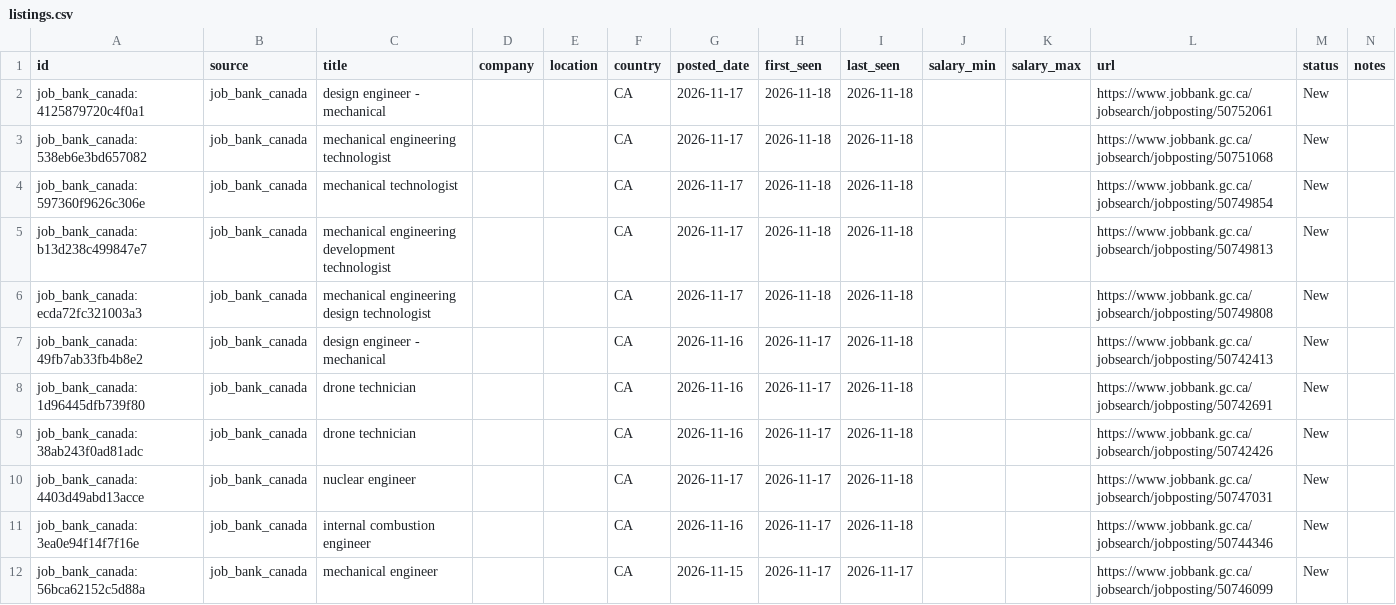
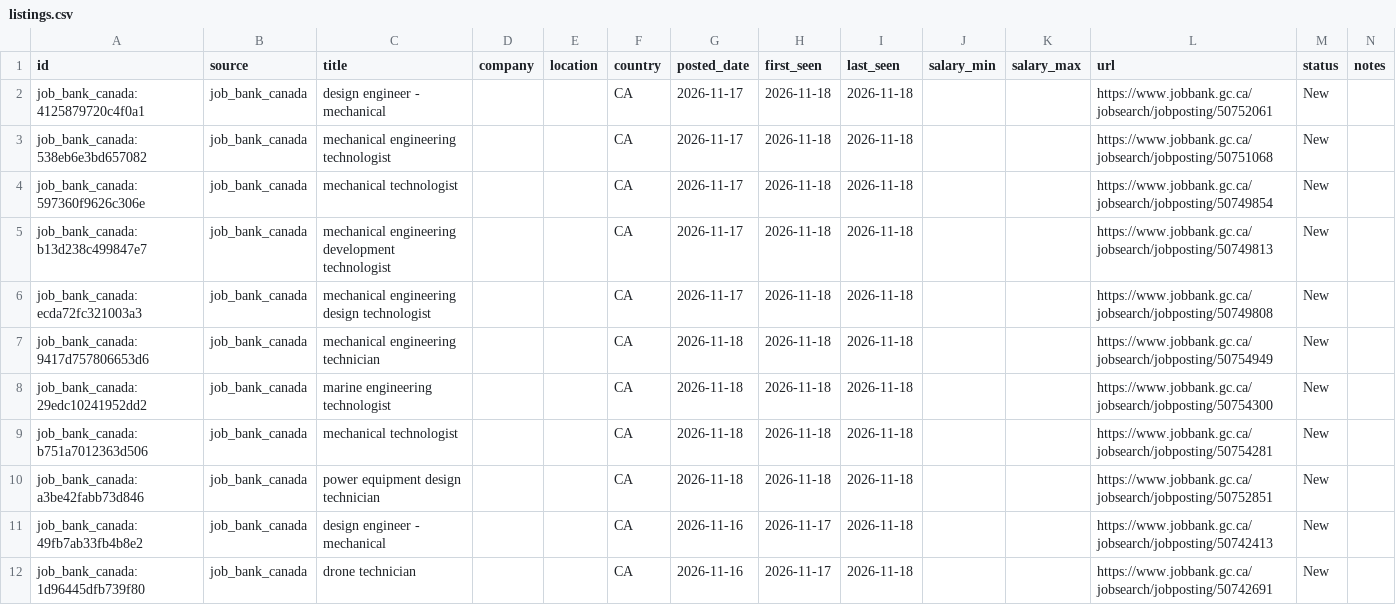
Before and after one commit to kprana976/Claude-resume, a CSV file: docs/listings.csv, drawn as a sheet; only a part is shown; the shorter side is filled out with more unchanged rows.

```diff
--- a/docs/listings.csv
+++ b/docs/listings.csv
@@ -6,2 +6,6 @@ job_bank_canada:b13d238c499847e7,job_bank_canada,mechanical engineering developm
 job_bank_canada:ecda72fc321003a3,job_bank_canada,mechanical engineering design technologist,,,CA,2026-11-17,2026-11-18,2026-11-18,,,https://www.jobbank.gc.ca/jobsearch/jobposting/50749808,New,
+job_bank_canada:9417d757806653d6,job_bank_canada,mechanical engineering technician,,,CA,2026-11-18,2026-11-18,2026-11-18,,,https://www.jobbank.gc.ca/jobsearch/jobposting/50754949,New,
+job_bank_canada:29edc10241952dd2,job_bank_canada,marine engineering technologist,,,CA,2026-11-18,2026-11-18,2026-11-18,,,https://www.jobbank.gc.ca/jobsearch/jobposting/50754300,New,
+job_bank_canada:b751a7012363d506,job_bank_canada,mechanical technologist,,,CA,2026-11-18,2026-11-18,2026-11-18,,,https://www.jobbank.gc.ca/jobsearch/jobposting/50754281,New,
+job_bank_canada:a3be42fabb73d846,job_bank_canada,power equipment design technician,,,CA,2026-11-18,2026-11-18,2026-11-18,,,https://www.jobbank.gc.ca/jobsearch/jobposting/50752851,New,
 job_bank_canada:49fb7ab33fb4b8e2,job_bank_canada,design engineer - mechanical,,,CA,2026-11-16,2026-11-17,2026-11-18,,,https://www.jobbank.gc.ca/jobsearch/jobposting/50742413,New,
```
Also changed, not shown: 1 other file.
